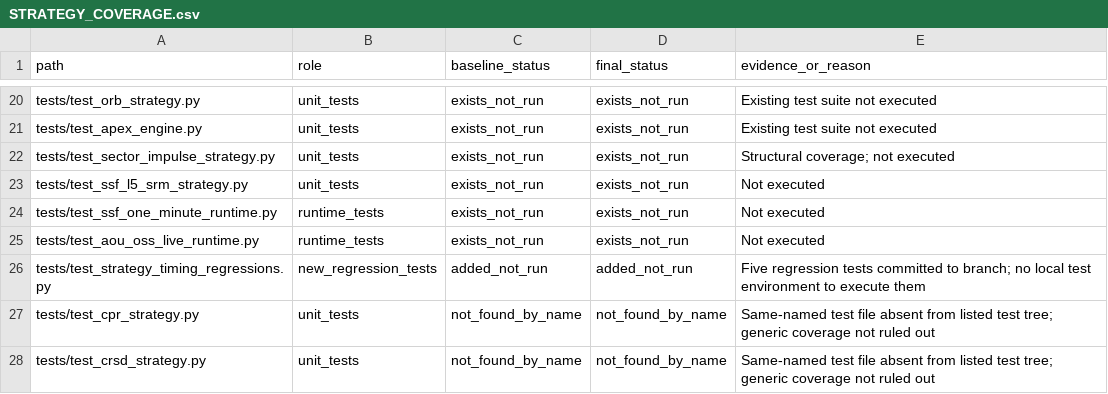
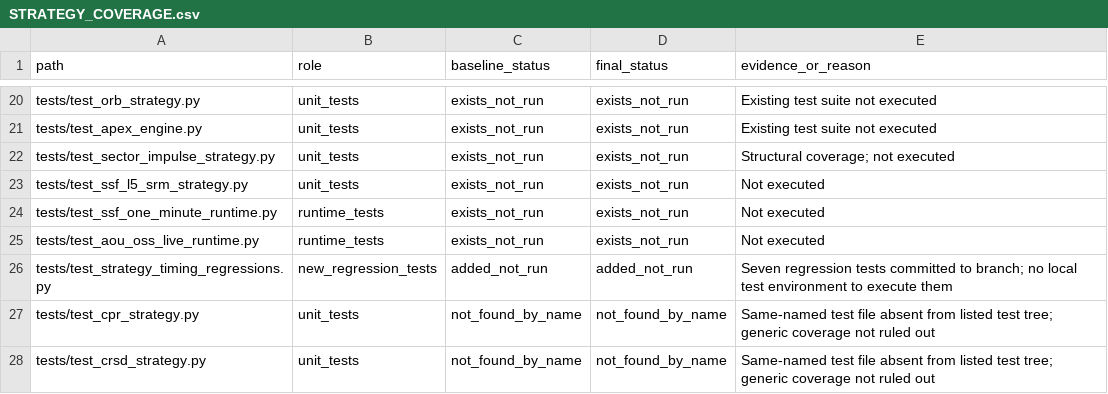
Before and after one commit to Krishna27-art/trading_algorithm, a CSV file: audit_output/strategies/STRATEGY_COVERAGE.csv, drawn as a sheet; only a part is shown, gaps mark what is left out.

Commit message:
Reflect expanded timestamp regression coverage

```diff
--- a/audit_output/strategies/STRATEGY_COVERAGE.csv
+++ b/audit_output/strategies/STRATEGY_COVERAGE.csv
@@ -25,3 +25,3 @@ tests/test_ssf_one_minute_runtime.py,runtime_tests,exists_not_run,exists_not_run
 tests/test_aou_oss_live_runtime.py,runtime_tests,exists_not_run,exists_not_run,"Not executed"
-tests/test_strategy_timing_regressions.py,new_regression_tests,added_not_run,added_not_run,"Five regression tests committed to branch; no local test environment to execute them"
+tests/test_strategy_timing_regressions.py,new_regression_tests,added_not_run,added_not_run,"Seven regression tests committed to branch; no local test environment to execute them"
 tests/test_cpr_strategy.py,unit_tests,not_found_by_name,not_found_by_name,"Same-named test file absent from listed test tree; generic coverage not ruled out"
```
